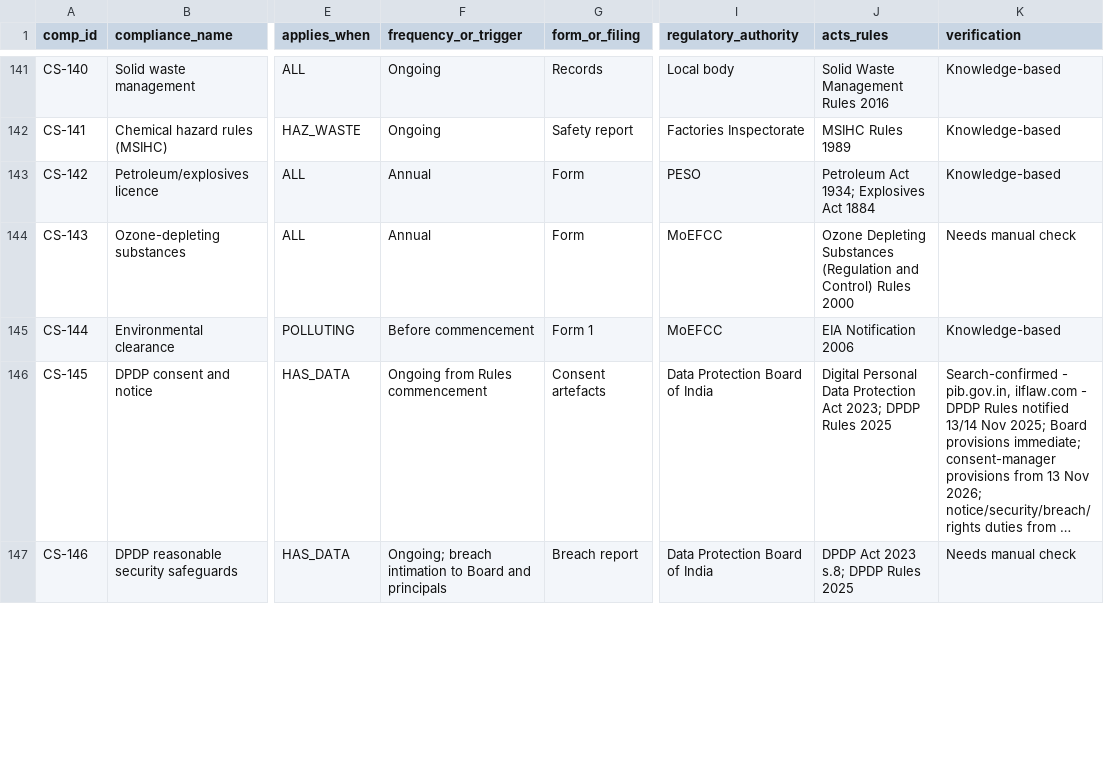
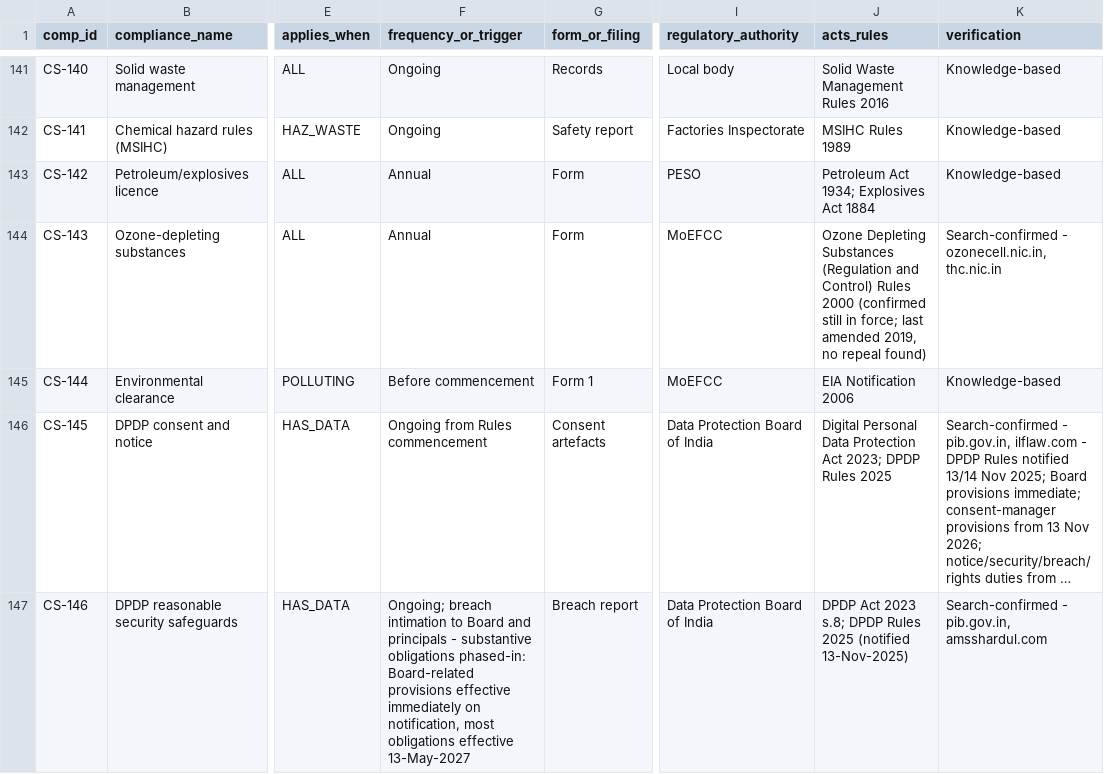
Before and after one commit to legal-team-git/Companies-and-compliances, a CSV file: data/library/cross_sector.csv, drawn as a sheet; only a part is shown, gaps mark what is left out; long unchanged cells end in …; the diff covers the shown part only; the diff names each change by its address in the sheet, - before the commit and + after, or states it on an @@ line.

```diff
--- a/data/library/cross_sector.csv
+++ b/data/library/cross_sector.csv
-J144 (acts_rules): …Rules 2000
+J144 (acts_rules): …Rules 2000 (confirmed still in force; last amended 2019, no repeal found)
-K144 (verification): Needs manual check
+K144 (verification): Search-confirmed - ozonecell.nic.in, thc.nic.in
-F147 (frequency_or_trigger): …and principals
+F147 (frequency_or_trigger): …and principals - substantive obligations phased-in: Board-related provisions effective immediately on notification, most obligations effective 13-May-2027
-J147 (acts_rules): …Rules 2025
+J147 (acts_rules): …Rules 2025 (notified 13-Nov-2025)
-K147 (verification): Needs manual check
+K147 (verification): Search-confirmed - pib.gov.in, amsshardul.com
```
Also changed, not shown: 17 edited cells elsewhere in this file, data/library/industrial.csv, 6 other files.
